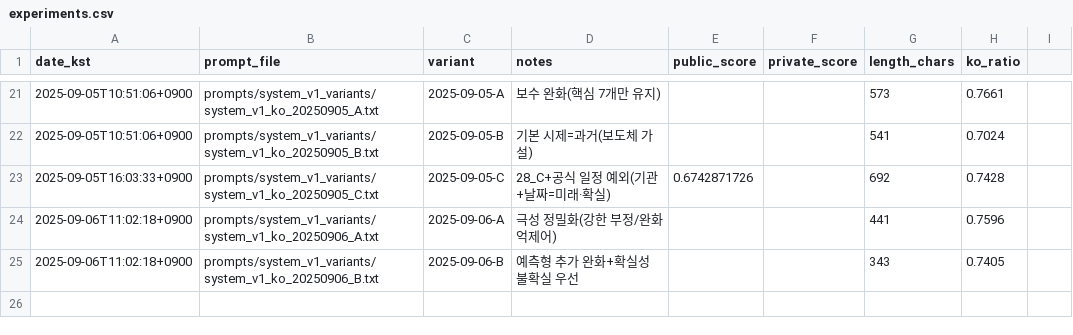
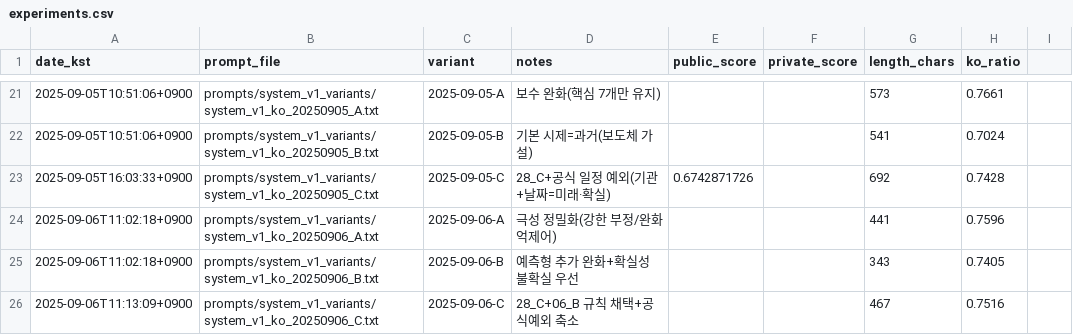
Before and after one commit to sinbumu/KT_Track2_PromptEngineeringOperations, a CSV file: experiments/experiments.csv, drawn as a sheet; only a part is shown, gaps mark what is left out; the diff names each change by its address in the sheet, - before the commit and + after, or states it on an @@ line.

Commit message:
feat(prompt): 2025-09-06 C 추가(예측형 강화+불확실 우선+예외 축소)\n\ndocs(log): 09-06 C 길이/한글비율 기록

```diff
--- a/experiments/experiments.csv
+++ b/experiments/experiments.csv
+row 26: 2025-09-06T11:13:09+0900 | prompts/system_v1_variants/system_v1_ko_20250906_C.txt | 2025-09-06-C | 28_C+06_B 규칙 채택+공식예외 축소 |  |  | 467 | 0.7516
```
Also changed, not shown: 1 other file.
